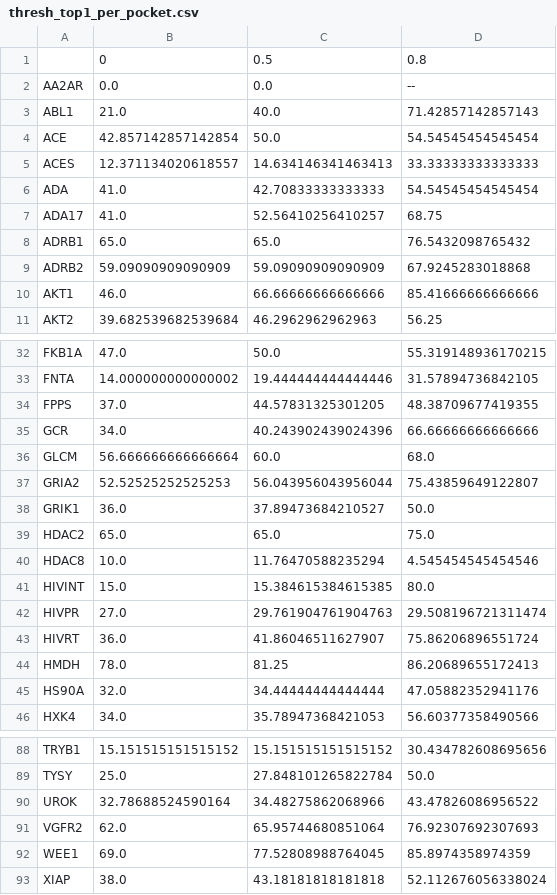
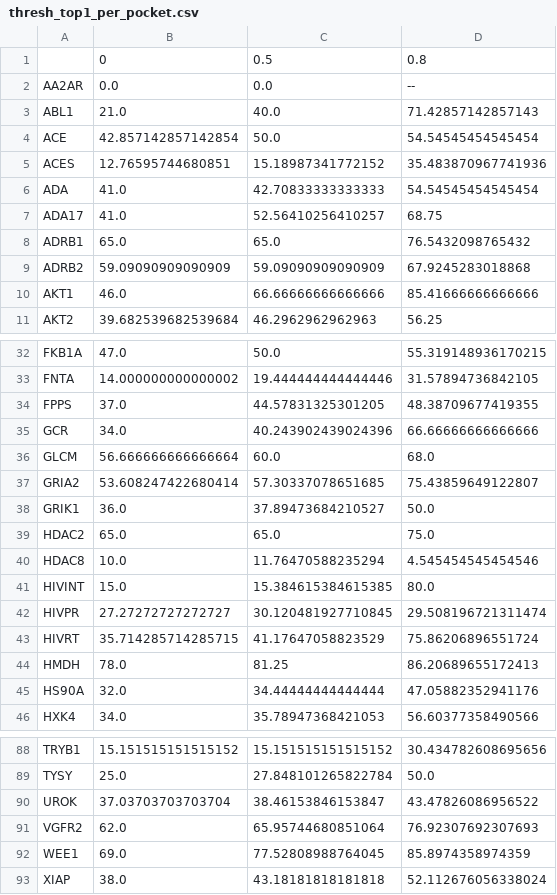
Before and after one commit to dkoes/GNINA-1.0, a CSV file: data/crossdocking/thresh_top1_per_pocket.csv, drawn as a sheet; only a part is shown, gaps mark what is left out; the diff covers the shown part only.

```diff
--- a/data/crossdocking/thresh_top1_per_pocket.csv
+++ b/data/crossdocking/thresh_top1_per_pocket.csv
@@ -4,3 +4,3 @@ ABL1,21.0,40.0,71.42857142857143
 ACE,42.857142857142854,50.0,54.54545454545454
-ACES,12.371134020618557,14.634146341463413,33.33333333333333
+ACES,12.76595744680851,15.18987341772152,35.483870967741936
 ADA,41.0,42.70833333333333,54.54545454545454
@@ -36,3 +36,3 @@ GCR,34.0,40.243902439024396,66.66666666666666
 GLCM,56.666666666666664,60.0,68.0
-GRIA2,52.52525252525253,56.043956043956044,75.43859649122807
+GRIA2,53.608247422680414,57.30337078651685,75.43859649122807
 GRIK1,36.0,37.89473684210527,50.0
@@ -41,4 +41,4 @@ HDAC8,10.0,11.76470588235294,4.545454545454546
 HIVINT,15.0,15.384615384615385,80.0
-HIVPR,27.0,29.761904761904763,29.508196721311474
-HIVRT,36.0,41.86046511627907,75.86206896551724
+HIVPR,27.27272727272727,30.120481927710845,29.508196721311474
+HIVRT,35.714285714285715,41.17647058823529,75.86206896551724
 HMDH,78.0,81.25,86.20689655172413
@@ -89,3 +89,3 @@ TRYB1,15.151515151515152,15.151515151515152,30.434782608695656
 TYSY,25.0,27.848101265822784,50.0
-UROK,32.78688524590164,34.48275862068966,43.47826086956522
+UROK,37.03703703703704,38.46153846153847,43.47826086956522
 VGFR2,62.0,65.95744680851064,76.92307692307693
```
Also changed, not shown: 26 edited cells elsewhere in this file, data/crossdocking/ensemble_models_no2017_nocd2020.csv, data/crossdocking/rescore_ensembles.csv, 31 other files.
